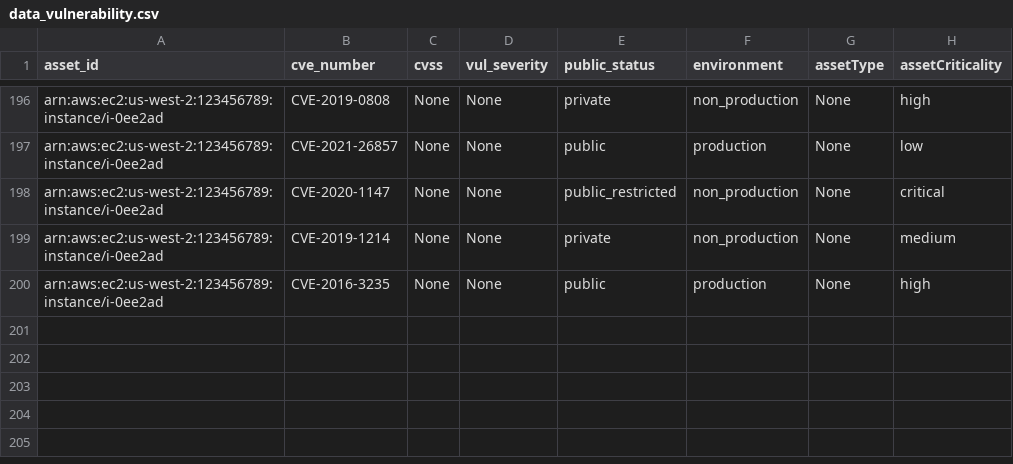
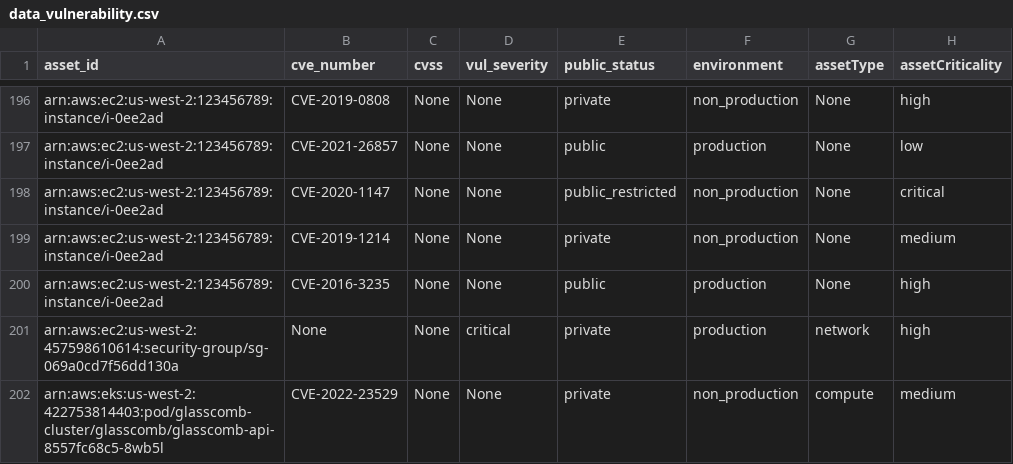
Before and after one commit to rapticore/ssvc_ore_miner, a CSV file: rapticoressvc/data_vulnerability.csv, drawn as a sheet; only a part is shown, gaps mark what is left out.

Commit message:
handled None CVSS vector

```diff
--- a/rapticoressvc/data_vulnerability.csv
+++ b/rapticoressvc/data_vulnerability.csv
@@ -200 +200,3 @@ arn:aws:ec2:us-west-2:123456789:instance/i-0ee2ad,CVE-2019-1214,None,None,privat
 arn:aws:ec2:us-west-2:123456789:instance/i-0ee2ad,CVE-2016-3235,None,None,public,production,None,high
+arn:aws:ec2:us-west-2:457598610614:security-group/sg-069a0cd7f56dd130a,None,None,critical,private,production,network,high
+arn:aws:eks:us-west-2:422753814403:pod/glasscomb-cluster/glasscomb/glasscomb-api-8557fc68c5-8wb5l,CVE-2022-23529,None, None,private,non_production,compute,medium
```
Also changed, not shown: 3 other files.
